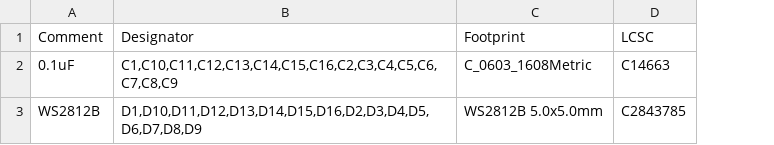
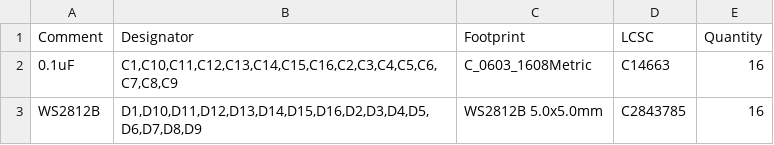
Before and after one commit to nearfactory/2024-TOINIOT2, a CSV file: Schematic-PCB/NeoPixel-20240808/jlcpcb/production_files/BOM-NeoPixel-20240808.csv, drawn as a sheet; the diff names each change by its address in the sheet, - before the commit and + after, or states it on an @@ line.

```diff
--- a/Schematic-PCB/NeoPixel-20240808/jlcpcb/production_files/BOM-NeoPixel-20240808.csv
+++ b/Schematic-PCB/NeoPixel-20240808/jlcpcb/production_files/BOM-NeoPixel-20240808.csv
+column E (Quantity), rows 2-3: 16 | 16
```
Also changed, not shown: Schematic-PCB/NeoPixel-20240808/jlcpcb/production_files/CPL-NeoPixel-20240808.csv, 46 other files.
